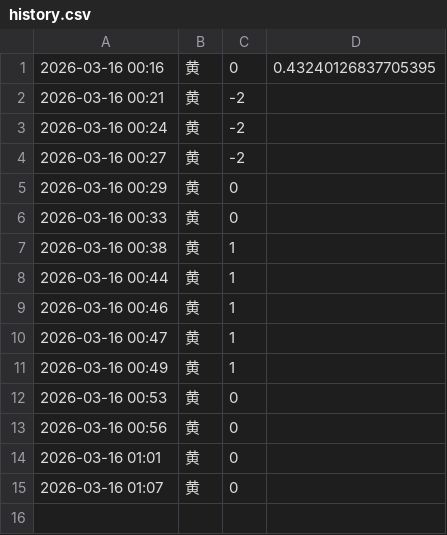
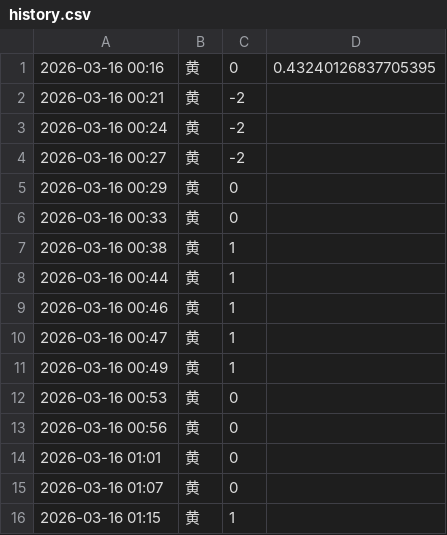
Before and after one commit to fireworkskomatsu-dotcom/weather_ai, a CSV file: history.csv, drawn as a sheet; the diff names each change by its address in the sheet, - before the commit and + after, or states it on an @@ line.

```diff
--- a/history.csv
+++ b/history.csv
+row 16: 2026-03-16 01:15 | 黄 | 1
```
Also changed, not shown: 4 other files.
